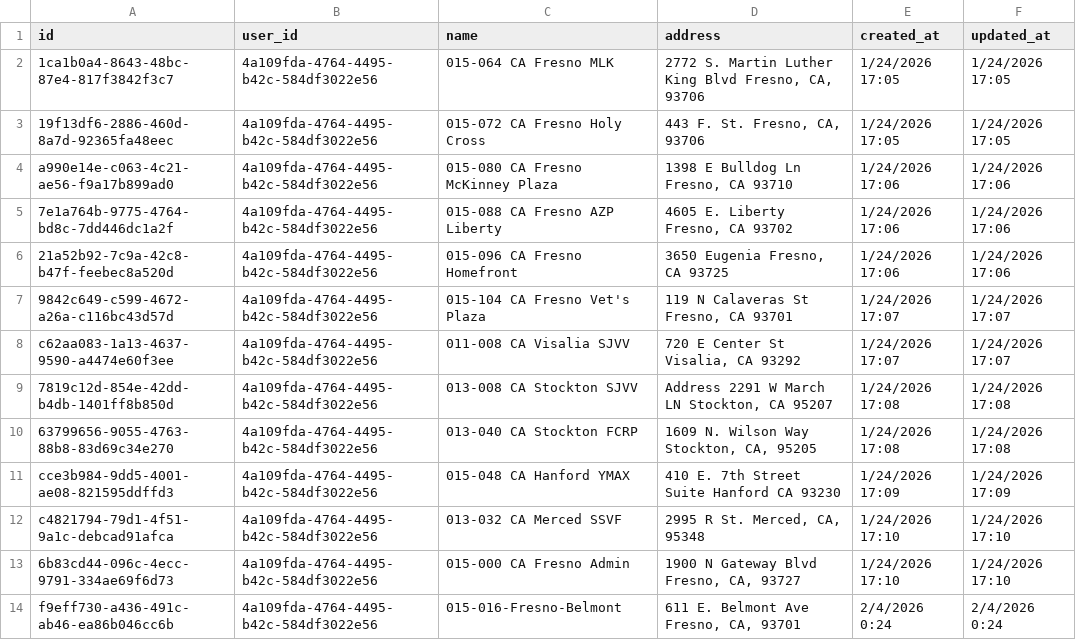
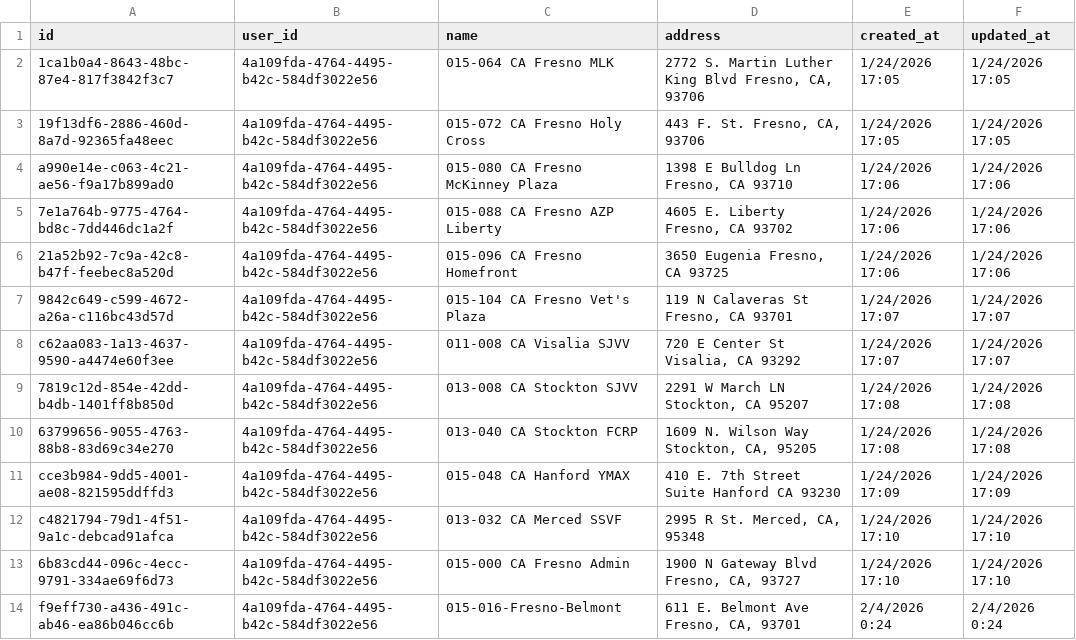
Before and after one commit to AmbitiousWays16/routetracker, a CSV file: programs-export-2026-04-14_21-25-04.csv, drawn as a sheet.

Commit message:
Update programs-export-2026-04-14_21-25-04.csv

```diff
--- a/programs-export-2026-04-14_21-25-04.csv
+++ b/programs-export-2026-04-14_21-25-04.csv
@@ -8,3 +8,3 @@ a990e14e-c063-4c21-ae56-f9a17b899ad0,4a109fda-4764-4495-b42c-584df3022e56,015-08
 c62aa083-1a13-4637-9590-a4474e60f3ee,4a109fda-4764-4495-b42c-584df3022e56,011-008 CA Visalia SJVV,"720 E Center St   Visalia, CA 93292",1/24/2026 17:07,1/24/2026 17:07
-7819c12d-854e-42dd-b4db-1401ff8b850d,4a109fda-4764-4495-b42c-584df3022e56,013-008 CA Stockton SJVV,"Address   2291 W March LN Stockton, CA 95207",1/24/2026 17:08,1/24/2026 17:08
+7819c12d-854e-42dd-b4db-1401ff8b850d,4a109fda-4764-4495-b42c-584df3022e56,013-008 CA Stockton SJVV,"2291 W March LN Stockton, CA 95207",1/24/2026 17:08,1/24/2026 17:08
 63799656-9055-4763-88b8-83d69c34e270,4a109fda-4764-4495-b42c-584df3022e56,013-040 CA Stockton FCRP,"1609 N. Wilson Way   Stockton, CA, 95205",1/24/2026 17:08,1/24/2026 17:08
```
